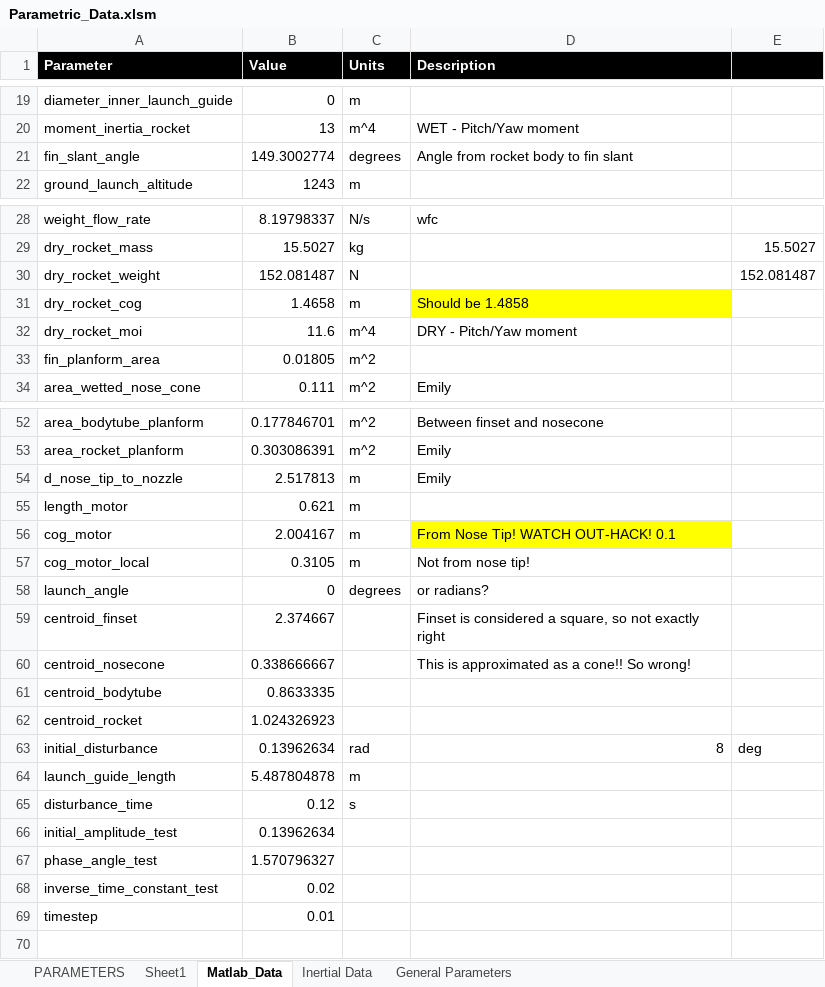
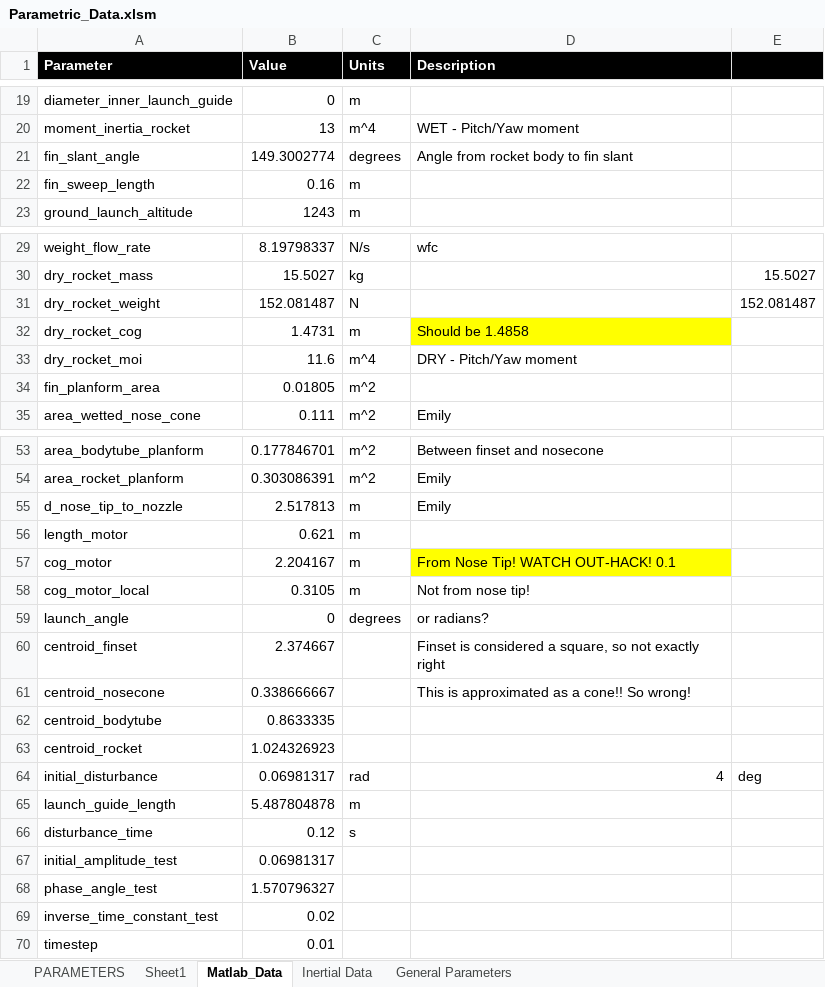
Before and after one commit to spaceconcordia/rocketry-performance, an Excel workbook: data/Parametric_Data.xlsm, sheet Matlab_Data, drawn as a sheet; only a part is shown, gaps mark what is left out; values as stored, in another font and other column widths than the file's, no borders; addresses are those after the commit; the diff names each change by its address in the sheet, - before the commit and + after, or states it on an @@ line.

```diff
--- a/data/Parametric_Data.xlsm (sheet Matlab_Data)
+++ b/data/Parametric_Data.xlsm (sheet Matlab_Data)
+row 22: fin_sweep_length | 0.16 | m
-B32 (Value): 1.4658
+B32 (Value): 1.4731
-B57 (Value): 2.004167
+B57 (Value): 2.204167
-B64 (Value): 0.13962634
+B64 (Value): 0.06981317
-D64 (Description): 8
+D64 (Description): 4
-B67 (Value): 0.13962634
+B67 (Value): 0.06981317
```
Also changed, not shown: formulas that keep their value, 19 other files.
